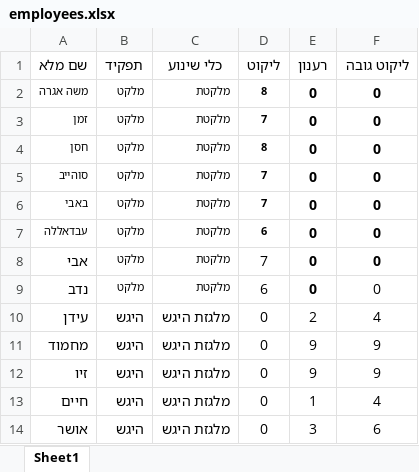
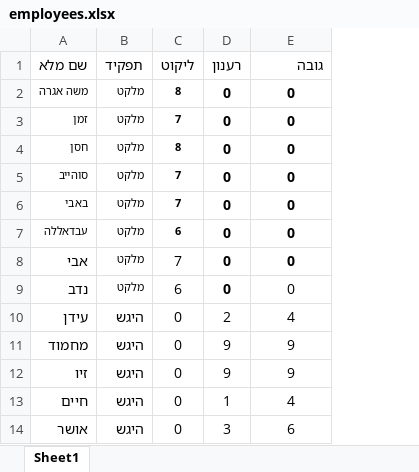
Before and after one commit to sofiamador/Mendelson, an Excel workbook: employees.xlsx, sheet Sheet1, drawn as a sheet; values as stored, in another font and other column widths than the file's, no borders; removed rows and columns are numbered as before the commit, all else as after; the diff names each change by its address in the sheet, - before the commit and + after, or states it on an @@ line.

```diff
--- a/employees.xlsx (sheet Sheet1)
+++ b/employees.xlsx (sheet Sheet1)
-column C (כלי שינוע), rows 2-14: מלקטת | מלקטת | מלקטת | מלקטת | מלקטת | מלקטת | מלקטת | מלקטת | מלגזת היגש | מלגזת היגש | מלגזת היגש | מלגזת היגש | מלגזת היגש
-E1: ליקוט גובה
+E1: גובה
```
Also changed, not shown: 3 other files.
